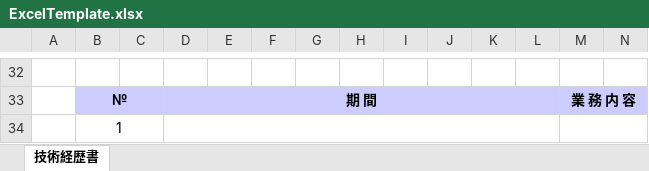
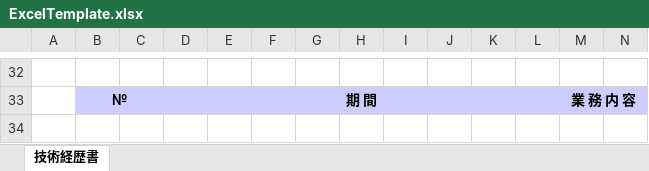
Before and after one commit to N-Ukitagonapus/CVMaker, an Excel workbook: template/ExcelTemplate.xlsx, sheet 技術経歴書, drawn as a sheet; only a part is shown, gaps mark what is left out; values as stored, in another font and other column widths than the file's, no borders; rows hold the shown columns only; the diff names each change by its address in the sheet, - before the commit and + after, or states it on an @@ line.

```diff
--- a/template/ExcelTemplate.xlsx (sheet 技術経歴書)
+++ b/template/ExcelTemplate.xlsx (sheet 技術経歴書)
-row 34:  | 1
```
Also changed, not shown: 12 other files.
